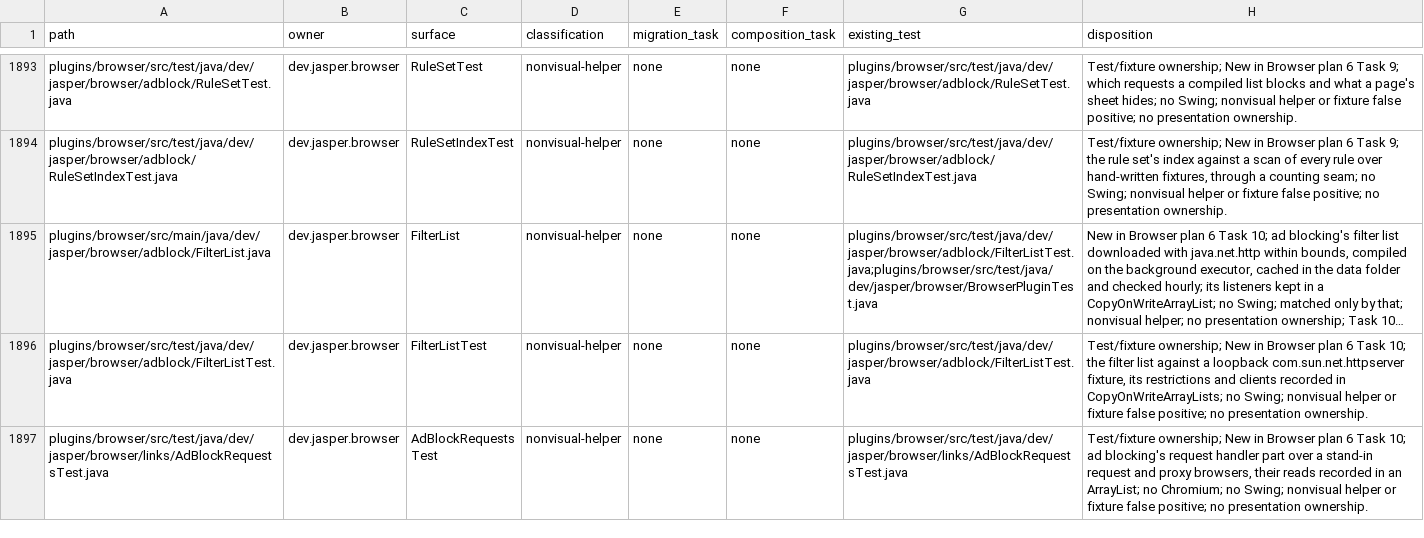
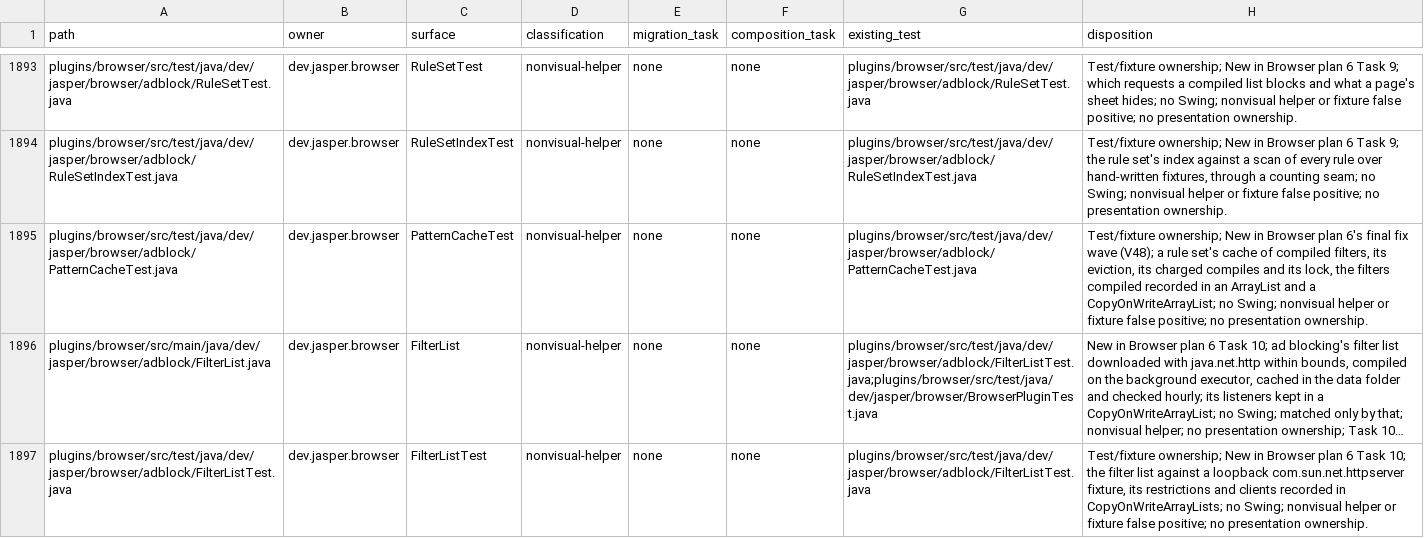
Before and after one commit to an0nn30/Jasper, a CSV file: docs/design/theme-engine/migration.csv, drawn as a sheet; only a part is shown, gaps mark what is left out; the shorter side is filled out with more unchanged rows; long unchanged cells end in …; the diff covers the shown part only; the diff names each change by its address in the sheet, - before the commit and + after, or states it on an @@ line.

```diff
--- a/docs/design/theme-engine/migration.csv
+++ b/docs/design/theme-engine/migration.csv
+row 1895: plugins/browser/src/test/java/dev/jasper/browser/adblock/PatternCacheTest.java | dev.jasper.browser | PatternCacheTest | nonvisual-helper | none | none | plugins/browser/src/test/java/dev/jasper/browser/adblock/PatternCacheTest.java | Test/fixture ownership; New in Browser plan 6's final fix wave (V48); a rule set's cache of compiled filters, its eviction, its charged compiles and its lock, the filters compiled recorded in an ArrayList and a CopyOnWriteArrayList; no Swing; nonvisual helper or fixture false positive; no presentation ownership.
```
Also changed, not shown: 2 added rows elsewhere in this file, 18 other files.
